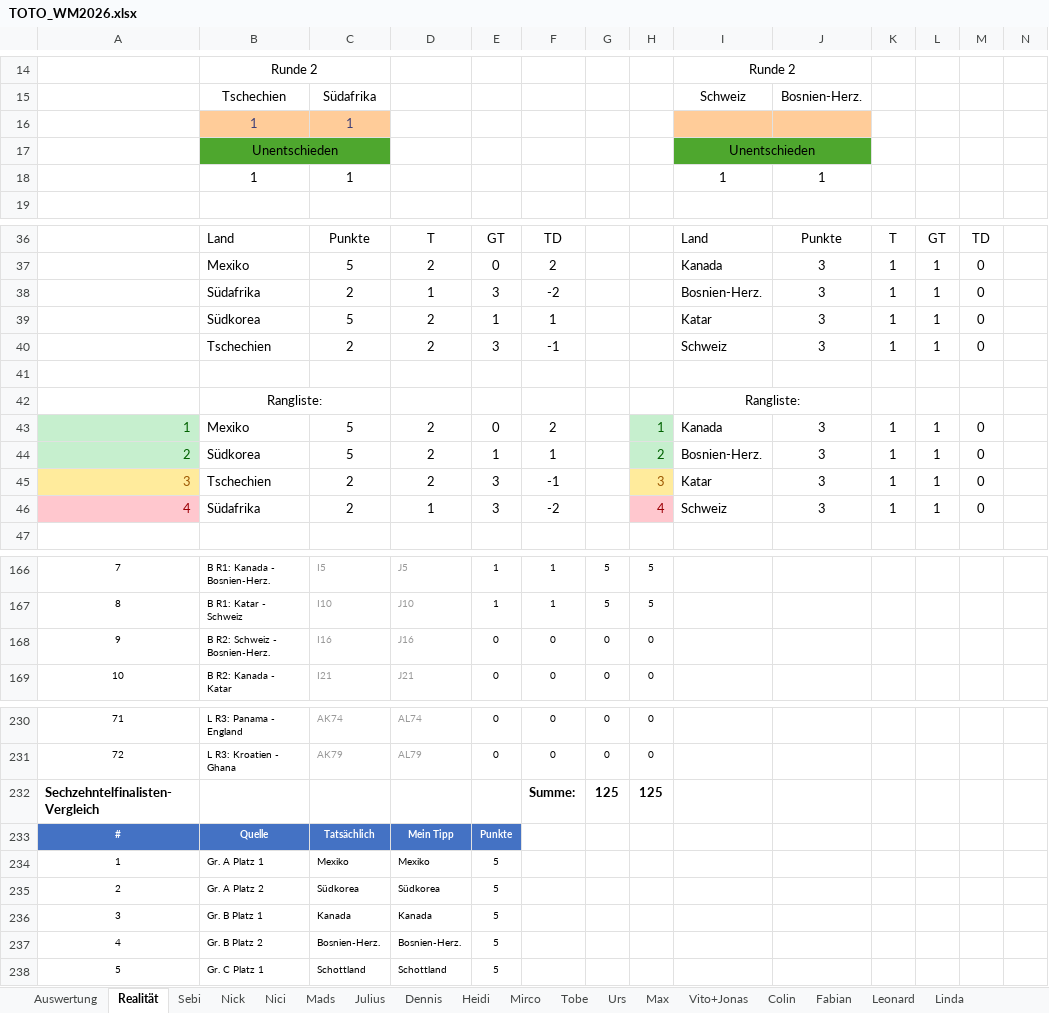
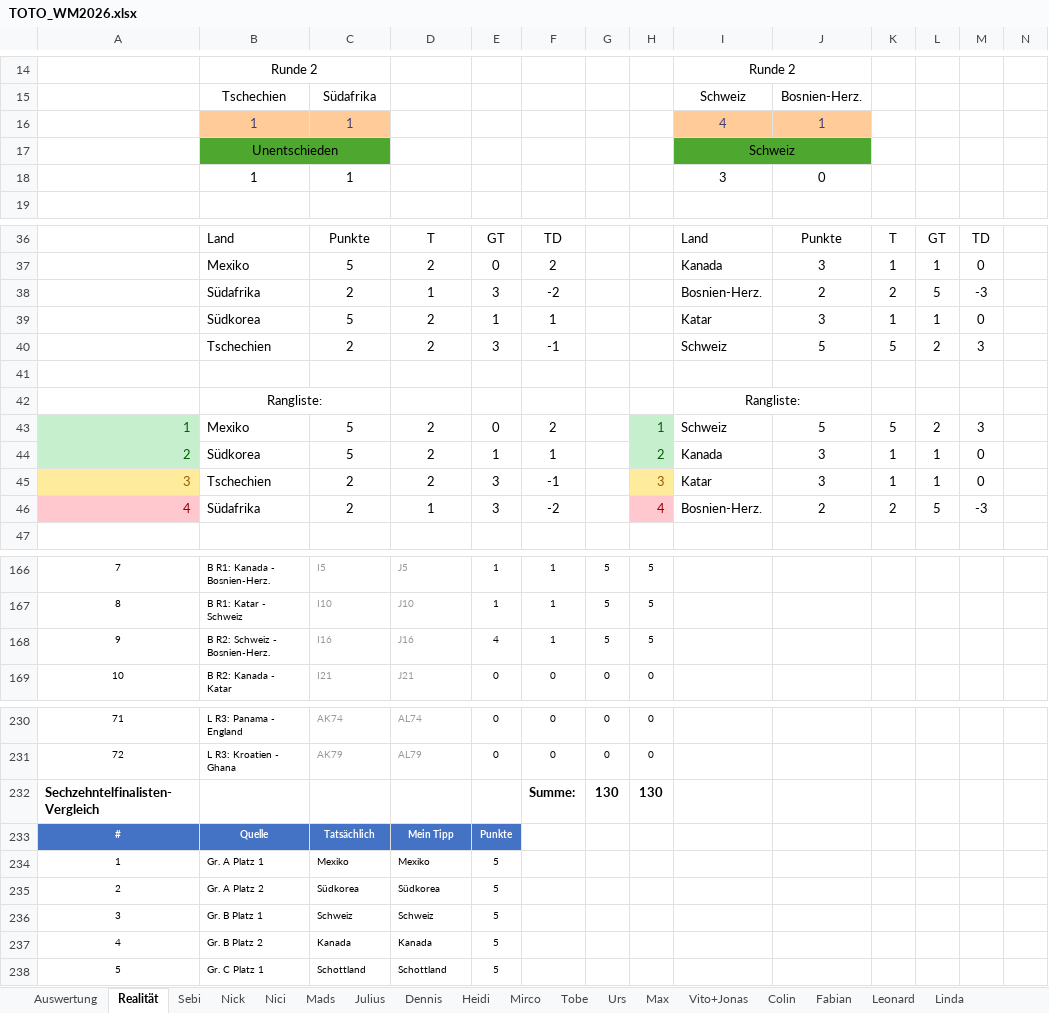
Before and after one commit to Dummisa/toto-wm2026, an Excel workbook: toto-dashboard/data/TOTO_WM2026.xlsx, sheet Realität, drawn as a sheet; only a part is shown, gaps mark what is left out; values as stored, in another font and other column widths than the file's, no borders; the diff covers the shown part only; the diff names each change by its address in the sheet, - before the commit and + after, or states it on an @@ line.

```diff
--- a/toto-dashboard/data/TOTO_WM2026.xlsx (sheet Realität)
+++ b/toto-dashboard/data/TOTO_WM2026.xlsx (sheet Realität)
-I16: (empty)
+I16: 4
-J16: (empty)
+J16: 1
-I17: Unentschieden
+I17: Schweiz
-I18: 1
+I18: 3
-J18: 1
+J18: 0
-J38: 3
+J38: 2
-K38: 1
+K38: 2
-L38: 1
+L38: 5
-M38: 0
+M38: -3
-J40: 3
+J40: 5
-K40: 1
+K40: 5
-L40: 1
+L40: 2
-M40: 0
+M40: 3
-I43: Kanada
+I43: Schweiz
-J43: 3
+J43: 5
-K43: 1
+K43: 5
-L43: 1
+L43: 2
-M43: 0
+M43: 3
-I44: Bosnien-Herz.
+I44: Kanada
-I46: Schweiz
+I46: Bosnien-Herz.
-J46: 3
+J46: 2
-K46: 1
+K46: 2
-L46: 1
+L46: 5
-M46: 0
+M46: -3
-E168: 0
+E168: 4
-F168: 0
+F168: 1
-G168: 0
+G168: 5
-H168: 0
+H168: 5
-G232: 125
+G232: 130
-H232: 125
+H232: 130
-C236: Kanada
+C236: Schweiz
-D236: Kanada
+D236: Schweiz
-C237: Bosnien-Herz.
+C237: Kanada
-D237: Bosnien-Herz.
+D237: Kanada
```
Also changed, not shown: 3 edited cells elsewhere in this sheet, sheet Auswertung, sheet Fabian, sheet Max, sheet Leonard, sheet Nici, sheet Claude (out of competition), 12 more sheets, formulas that keep their value, 1 other file.
